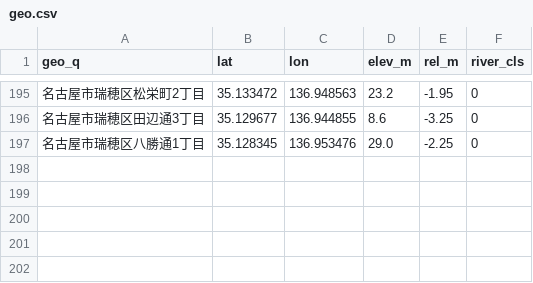
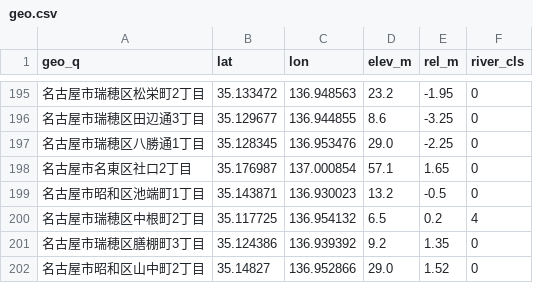
Before and after one commit to SoosDev/nagoya-housing-scr, a CSV file: data/cache/geo.csv, drawn as a sheet; only a part is shown, gaps mark what is left out; the diff names each change by its address in the sheet, - before the commit and + after, or states it on an @@ line.

```diff
--- a/data/cache/geo.csv
+++ b/data/cache/geo.csv
+row 198: 名古屋市名東区社口2丁目 | 35.176987 | 137.000854 | 57.1 | 1.65 | 0
+row 199: 名古屋市昭和区池端町1丁目 | 35.143871 | 136.930023 | 13.2 | -0.5 | 0
+row 200: 名古屋市瑞穂区中根町2丁目 | 35.117725 | 136.954132 | 6.5 | 0.2 | 4
+row 201: 名古屋市瑞穂区膳棚町3丁目 | 35.124386 | 136.939392 | 9.2 | 1.35 | 0
+row 202: 名古屋市昭和区山中町2丁目 | 35.14827 | 136.952866 | 29.0 | 1.52 | 0
```
Also changed, not shown: 3 other files.
